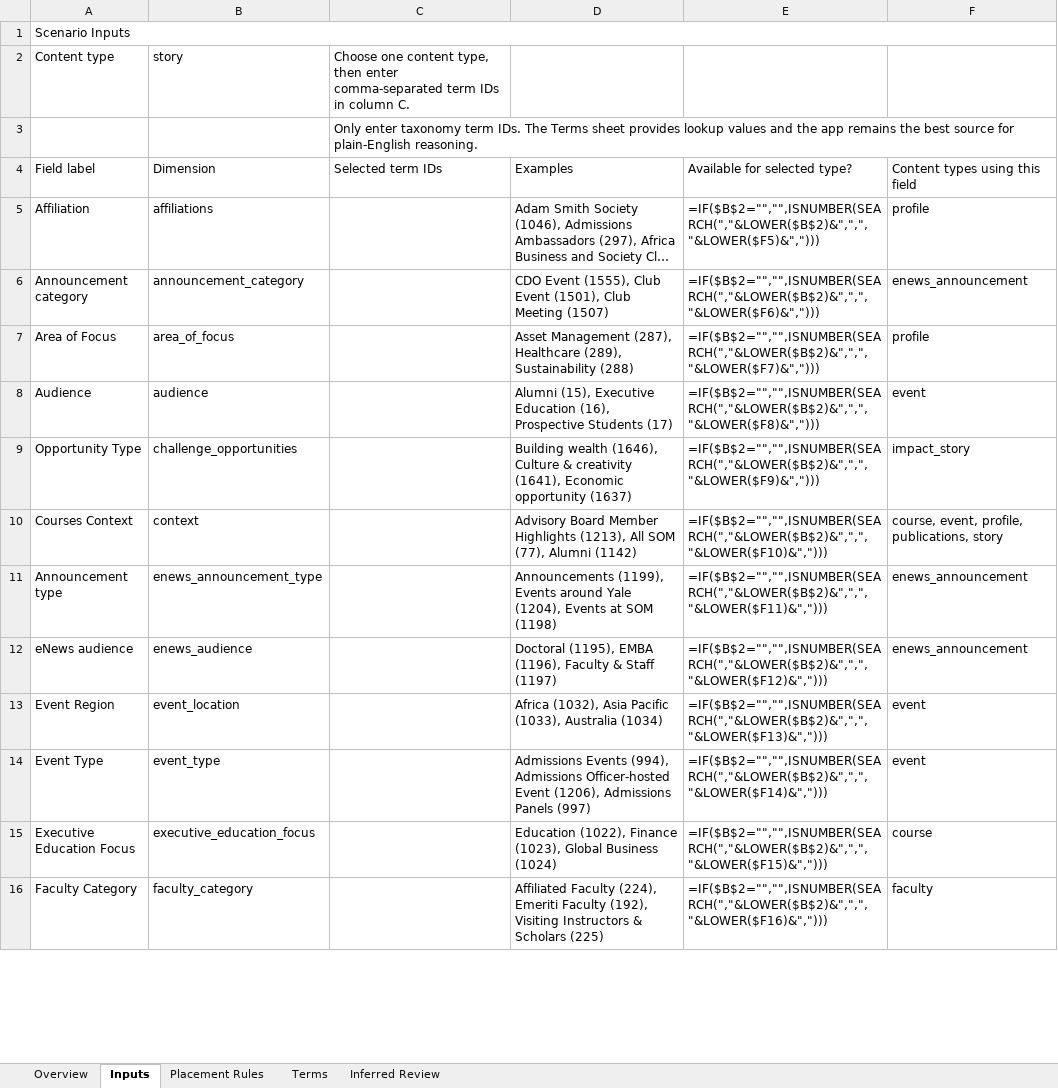
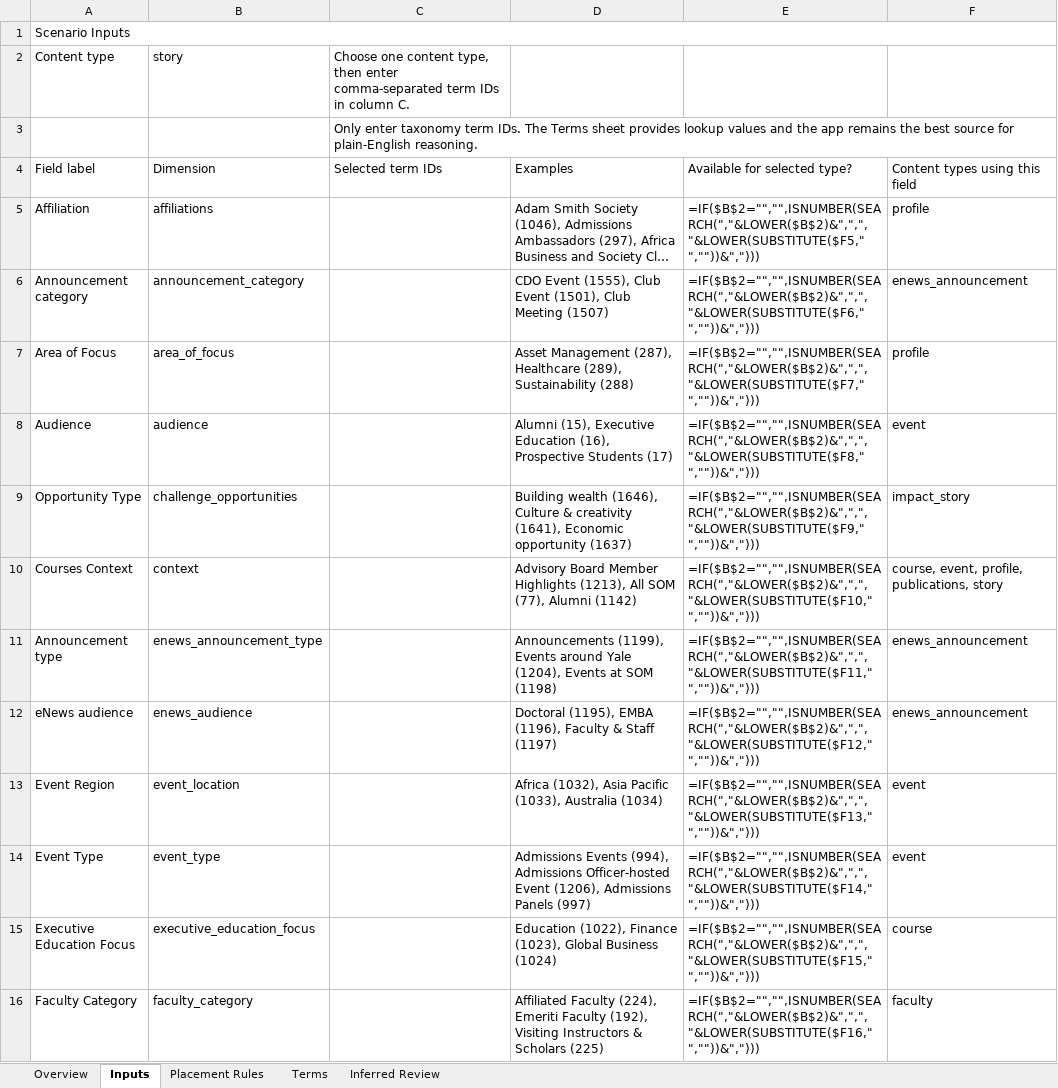
Before and after one commit to remixmb/content-placement-advisor, an Excel workbook: Content-Placement-Advisor-Workbook.xlsx, sheet Inputs, drawn as a sheet; only a part is shown; long unchanged cells end in …; values as stored, in another font and other column widths than the file's, no cell formats; formulas without a stored value are shown as written; conditional formats not drawn; the diff covers the shown part only; the diff names each change by its address in the sheet, - before the commit and + after, or states it on an @@ line.

```diff
--- a/Content-Placement-Advisor-Workbook.xlsx (sheet Inputs)
+++ b/Content-Placement-Advisor-Workbook.xlsx (sheet Inputs)
-E5: =IF($B$2="","",ISNUMBER(SEARCH(","&LOWER($B$2)&",",","&LOWER($F5)&",")))
+E5: =IF($B$2="","",ISNUMBER(SEARCH(","&LOWER($B$2)&",",","&LOWER(SUBSTITUTE($F5," ",""))&",")))
-E6: =IF($B$2="","",ISNUMBER(SEARCH(","&LOWER($B$2)&",",","&LOWER($F6)&",")))
+E6: =IF($B$2="","",ISNUMBER(SEARCH(","&LOWER($B$2)&",",","&LOWER(SUBSTITUTE($F6," ",""))&",")))
-E7: =IF($B$2="","",ISNUMBER(SEARCH(","&LOWER($B$2)&",",","&LOWER($F7)&",")))
+E7: =IF($B$2="","",ISNUMBER(SEARCH(","&LOWER($B$2)&",",","&LOWER(SUBSTITUTE($F7," ",""))&",")))
-E8: =IF($B$2="","",ISNUMBER(SEARCH(","&LOWER($B$2)&",",","&LOWER($F8)&",")))
+E8: =IF($B$2="","",ISNUMBER(SEARCH(","&LOWER($B$2)&",",","&LOWER(SUBSTITUTE($F8," ",""))&",")))
-E9: =IF($B$2="","",ISNUMBER(SEARCH(","&LOWER($B$2)&",",","&LOWER($F9)&",")))
+E9: =IF($B$2="","",ISNUMBER(SEARCH(","&LOWER($B$2)&",",","&LOWER(SUBSTITUTE($F9," ",""))&",")))
-E10: =IF($B$2="","",ISNUMBER(SEARCH(","&LOWER($B$2)&",",","&LOWER($F10)&",")))
+E10: =IF($B$2="","",ISNUMBER(SEARCH(","&LOWER($B$2)&",",","&LOWER(SUBSTITUTE($F10," ",""))&",")))
-E11: =IF($B$2="","",ISNUMBER(SEARCH(","&LOWER($B$2)&",",","&LOWER($F11)&",")))
+E11: =IF($B$2="","",ISNUMBER(SEARCH(","&LOWER($B$2)&",",","&LOWER(SUBSTITUTE($F11," ",""))&",")))
-E12: =IF($B$2="","",ISNUMBER(SEARCH(","&LOWER($B$2)&",",","&LOWER($F12)&",")))
+E12: =IF($B$2="","",ISNUMBER(SEARCH(","&LOWER($B$2)&",",","&LOWER(SUBSTITUTE($F12," ",""))&",")))
-E13: =IF($B$2="","",ISNUMBER(SEARCH(","&LOWER($B$2)&",",","&LOWER($F13)&",")))
+E13: =IF($B$2="","",ISNUMBER(SEARCH(","&LOWER($B$2)&",",","&LOWER(SUBSTITUTE($F13," ",""))&",")))
-E14: =IF($B$2="","",ISNUMBER(SEARCH(","&LOWER($B$2)&",",","&LOWER($F14)&",")))
+E14: =IF($B$2="","",ISNUMBER(SEARCH(","&LOWER($B$2)&",",","&LOWER(SUBSTITUTE($F14," ",""))&",")))
-E15: =IF($B$2="","",ISNUMBER(SEARCH(","&LOWER($B$2)&",",","&LOWER($F15)&",")))
+E15: =IF($B$2="","",ISNUMBER(SEARCH(","&LOWER($B$2)&",",","&LOWER(SUBSTITUTE($F15," ",""))&",")))
-E16: =IF($B$2="","",ISNUMBER(SEARCH(","&LOWER($B$2)&",",","&LOWER($F16)&",")))
+E16: =IF($B$2="","",ISNUMBER(SEARCH(","&LOWER($B$2)&",",","&LOWER(SUBSTITUTE($F16," ",""))&",")))
```
Also changed, not shown: 12 edited cells elsewhere in this sheet, sheet Placement Rules, sheet Inferred Review, sheet Terms, sheet Overview, cell formats, hidden cells, 6 other files.
